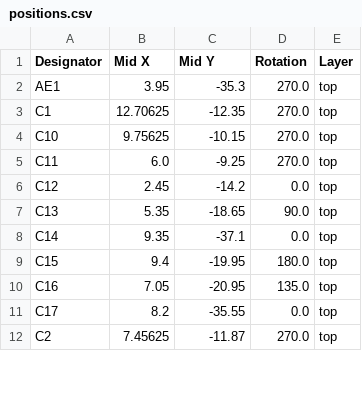
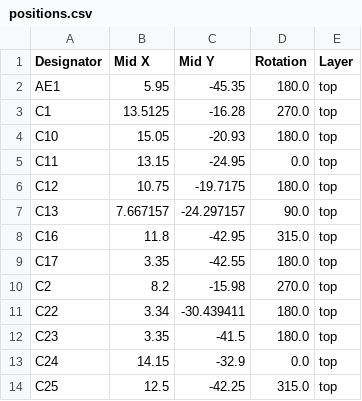
Before and after one commit to adeboni/math-camp-synth, a CSV file: 2024-Jukebox/hardware/wand_mic_single_board/production/positions.csv, drawn as a sheet; only a part is shown; the diff covers the shown part only.

Commit message:
Updated wand PCBs

```diff
--- a/2024-Jukebox/hardware/wand_mic_single_board/production/positions.csv
+++ b/2024-Jukebox/hardware/wand_mic_single_board/production/positions.csv
@@ -1,12 +1,14 @@
 Designator,Mid X,Mid Y,Rotation,Layer
-AE1,3.95,-35.3,270.0,top
-C1,12.70625,-12.35,270.0,top
-C10,9.75625,-10.15,270.0,top
-C11,6.0,-9.25,270.0,top
-C12,2.45,-14.2,0.0,top
-C13,5.35,-18.65,90.0,top
-C14,9.35,-37.1,0.0,top
-C15,9.4,-19.95,180.0,top
-C16,7.05,-20.95,135.0,top
-C17,8.2,-35.55,0.0,top
-C2,7.45625,-11.87,270.0,top
+AE1,5.95,-45.35,180.0,top
+C1,13.5125,-16.28,270.0,top
+C10,15.05,-20.93,180.0,top
+C11,13.15,-24.95,0.0,top
+C12,10.75,-19.7175,180.0,top
+C13,7.667157,-24.297157,90.0,top
+C16,11.8,-42.95,315.0,top
+C17,3.35,-42.55,180.0,top
+C2,8.2,-15.98,270.0,top
+C22,3.34,-30.439411,180.0,top
+C23,3.35,-41.5,180.0,top
+C24,14.15,-32.9,0.0,top
+C25,12.5,-42.25,315.0,top
```
Also changed, not shown: 95 edited cells elsewhere in this file, 2024-Jukebox/hardware/wand_mic_single_board/production/bom.csv, 2024-Jukebox/hardware/wand_mic_single_board/production/designators.csv, 15 other files.
